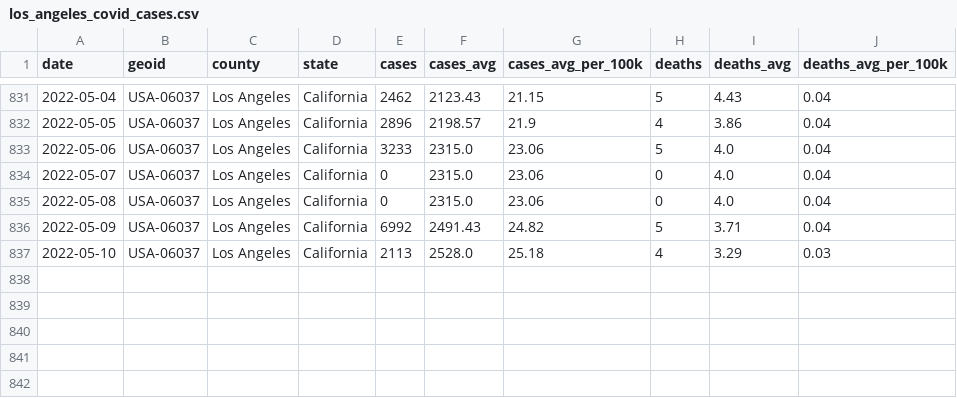
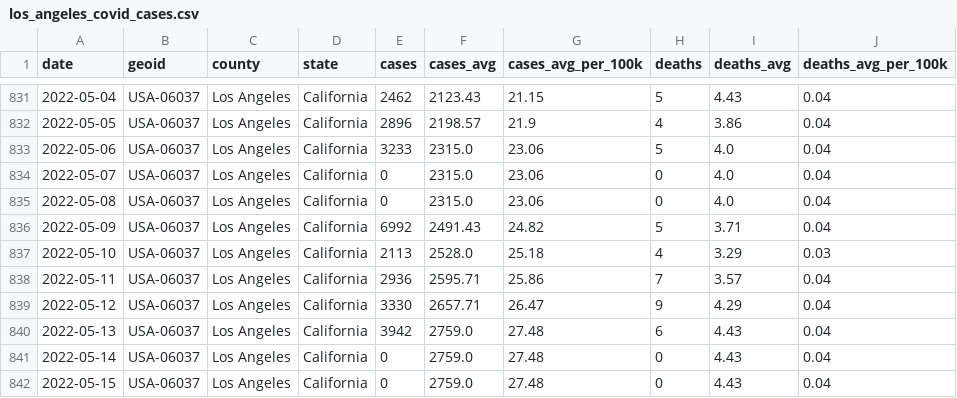
Before and after one commit to lealiaxiong/Caltech_Covid19, a CSV file: los_angeles_covid_cases.csv, drawn as a sheet; only a part is shown, gaps mark what is left out; the diff names each change by its address in the sheet, - before the commit and + after, or states it on an @@ line.

Commit message:
Update data 2022-05-16.

```diff
--- a/los_angeles_covid_cases.csv
+++ b/los_angeles_covid_cases.csv
+row 838: 2022-05-11 | USA-06037 | Los Angeles | California | 2936 | 2595.71 | 25.86 | 7 | 3.57 | 0.04
+row 839: 2022-05-12 | USA-06037 | Los Angeles | California | 3330 | 2657.71 | 26.47 | 9 | 4.29 | 0.04
+row 840: 2022-05-13 | USA-06037 | Los Angeles | California | 3942 | 2759.0 | 27.48 | 6 | 4.43 | 0.04
+row 841: 2022-05-14 | USA-06037 | Los Angeles | California | 0 | 2759.0 | 27.48 | 0 | 4.43 | 0.04
+row 842: 2022-05-15 | USA-06037 | Los Angeles | California | 0 | 2759.0 | 27.48 | 0 | 4.43 | 0.04
```
Also changed, not shown: caltech_covid_cases.csv, 8 other files.
